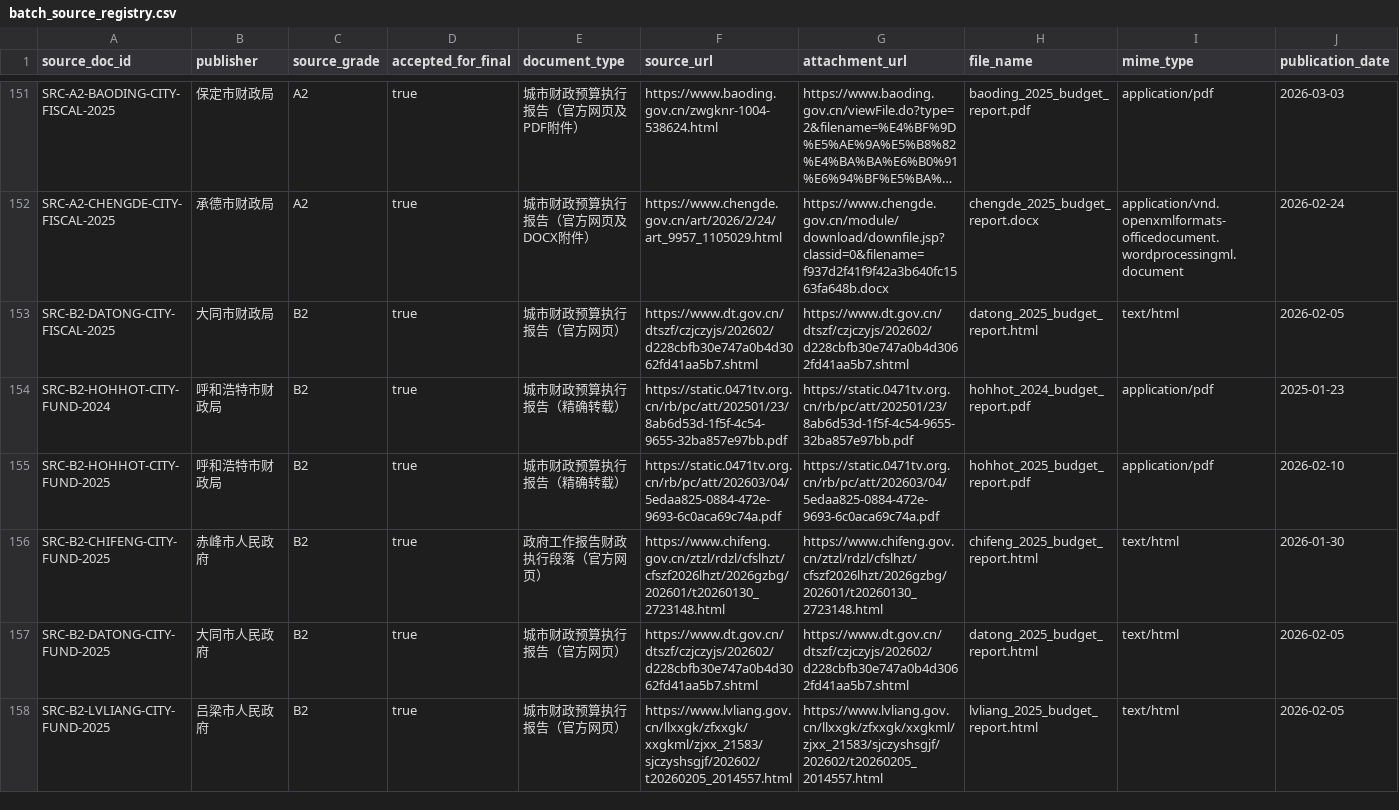
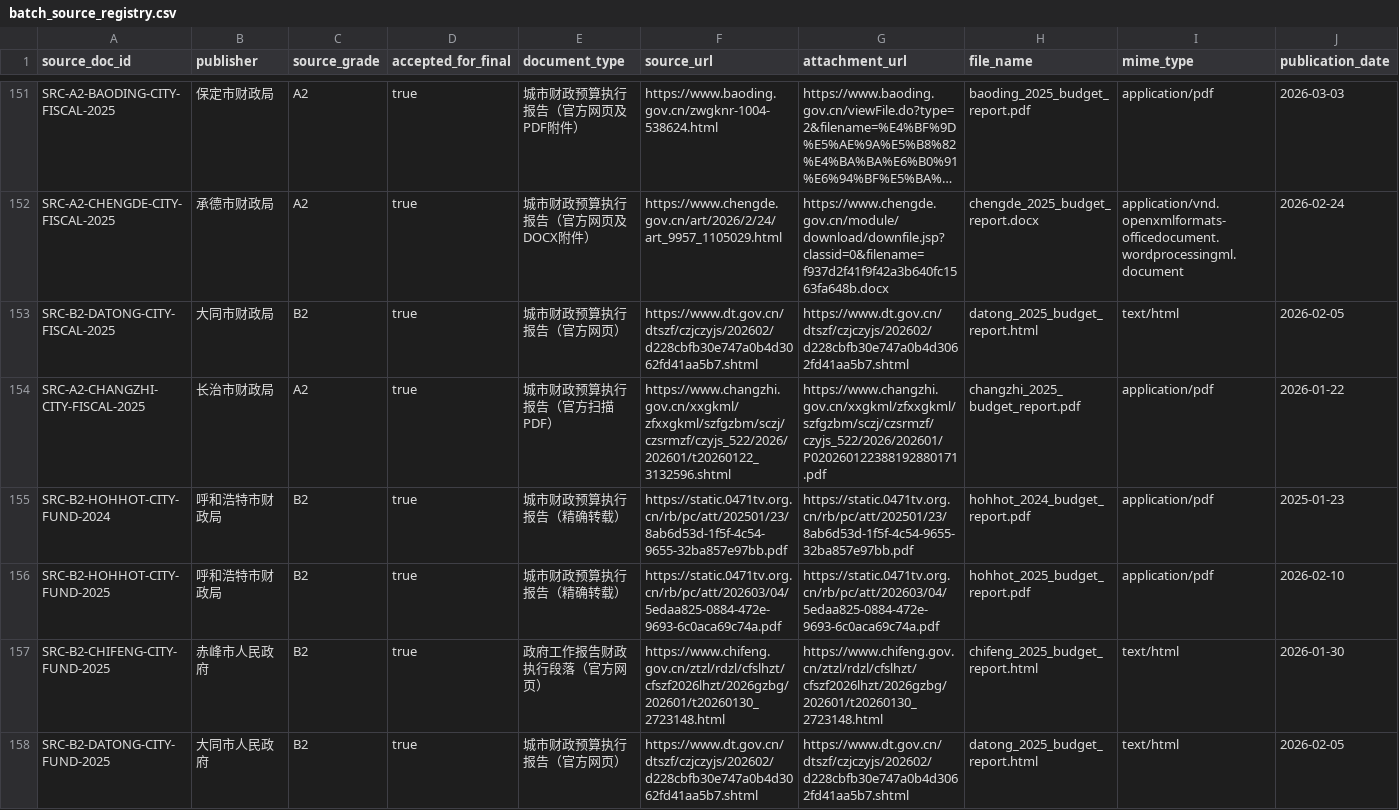
Before and after one commit to chenfei2008c/china-local-debt-atlas, a CSV file: outputs/national_prefecture_panel_2018_2026/batch_source_registry.csv, drawn as a sheet; only a part is shown, gaps mark what is left out; the shorter side is filled out with more unchanged rows; long unchanged cells end in …; rows hold the shown columns only; the diff names each change by its address in the sheet, - before the commit and + after, or states it on an @@ line.

```diff
--- a/outputs/national_prefecture_panel_2018_2026/batch_source_registry.csv
+++ b/outputs/national_prefecture_panel_2018_2026/batch_source_registry.csv
+row 154: SRC-A2-CHANGZHI-CITY-FISCAL-2025 | 长治市财政局 | A2 | true | 城市财政预算执行报告（官方扫描PDF） | https://www.changzhi.gov.cn/xxgkml/zfxxgkml/szfgzbm/sczj/czsrmzf/czyjs_522/2026/202601/t20260122_3132596.shtml | https://www.changzhi.gov.cn/xxgkml/zfxxgkml/szfgzbm/sczj/czsrmzf/czyjs_522/2026/202601/P020260122388192880171.pdf | changzhi_2025_budget_report.pdf | application/pdf | 2026-01-22
```
Also changed, not shown: outputs/national_prefecture_panel_2018_2026/city_gov_debt.csv, outputs/national_prefecture_panel_2018_2026/core_coverage_report_2018_2025.csv, 12 other files.
